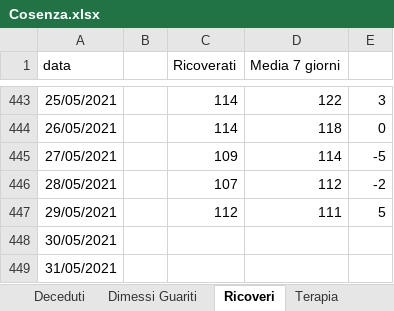
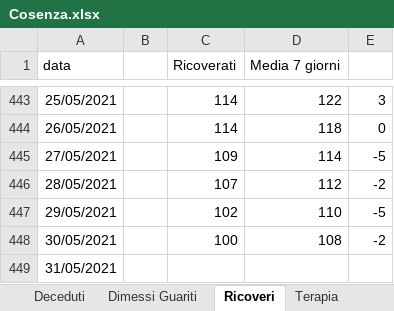
Before and after one commit to fbranda/covid19-opendata-calabria, an Excel workbook: dati/provincia/Cosenza/Cosenza.xlsx, sheet Ricoveri, drawn as a sheet; only a part is shown, gaps mark what is left out; values as stored, in another font and other column widths than the file's, no borders; the diff names each change by its address in the sheet, - before the commit and + after, or states it on an @@ line.

```diff
--- a/dati/provincia/Cosenza/Cosenza.xlsx (sheet Ricoveri)
+++ b/dati/provincia/Cosenza/Cosenza.xlsx (sheet Ricoveri)
-C447 (Ricoverati): 112
+C447 (Ricoverati): 102
-D447 (Media 7 giorni): 111
+D447 (Media 7 giorni): 110
-E447: 5
+E447: -5
-C448 (Ricoverati): (empty)
+C448 (Ricoverati): 100
-D448 (Media 7 giorni): (empty)
+D448 (Media 7 giorni): 108
-E448: (empty)
+E448: -2
```
Also changed, not shown: 1 other file.
